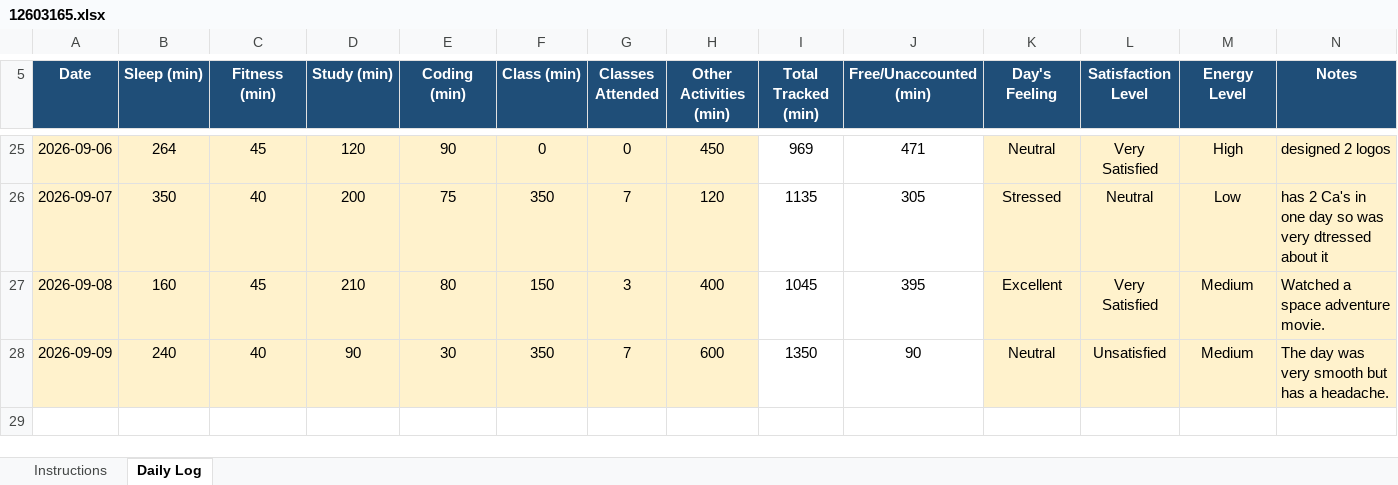
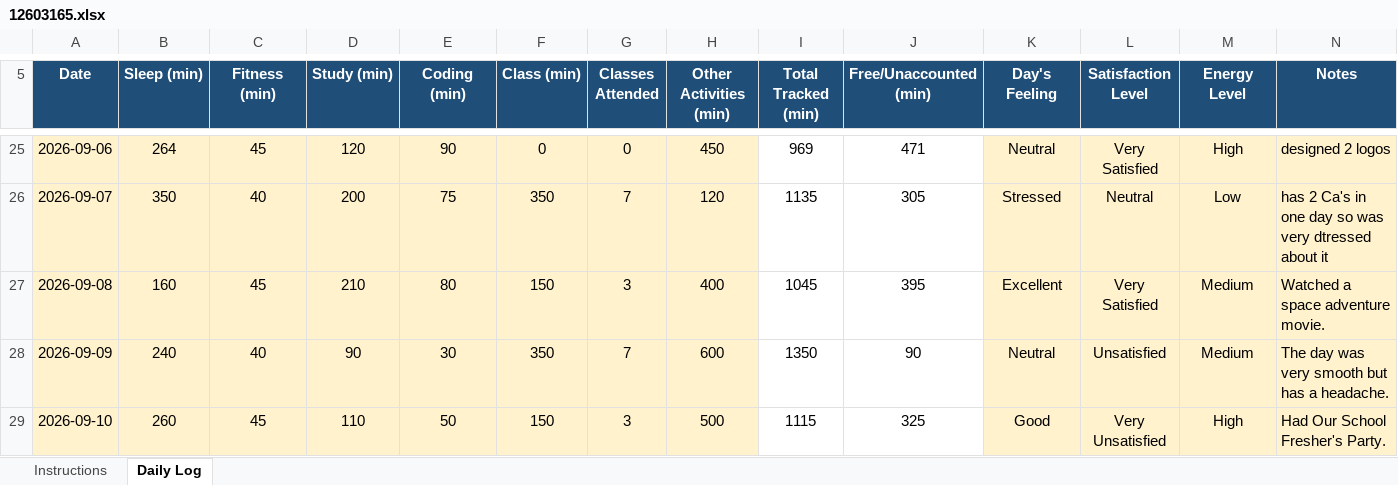
Before and after one commit to ujjwalp653/12603165-CAP776, an Excel workbook: 12603165.xlsx, sheet Daily Log, drawn as a sheet; only a part is shown, gaps mark what is left out; values as stored, in another font and other column widths than the file's, no borders; conditional formats not drawn; the diff names each change by its address in the sheet, - before the commit and + after, or states it on an @@ line.

Commit message:
Add files via upload

```diff
--- a/12603165.xlsx (sheet Daily Log)
+++ b/12603165.xlsx (sheet Daily Log)
+row 29: 2026-09-10 | 260 | 45 | 110 | 50 | 150 | 3 | 500 | 1115 | 325 | Good | Very Unsatisfied | High | Had Our School Fresher's Party.
```
